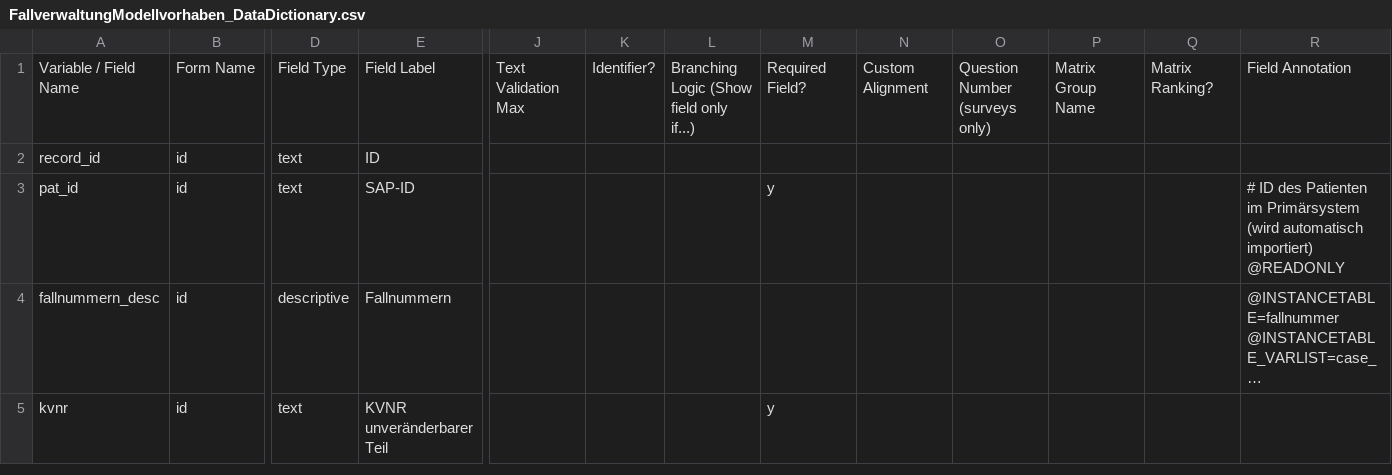
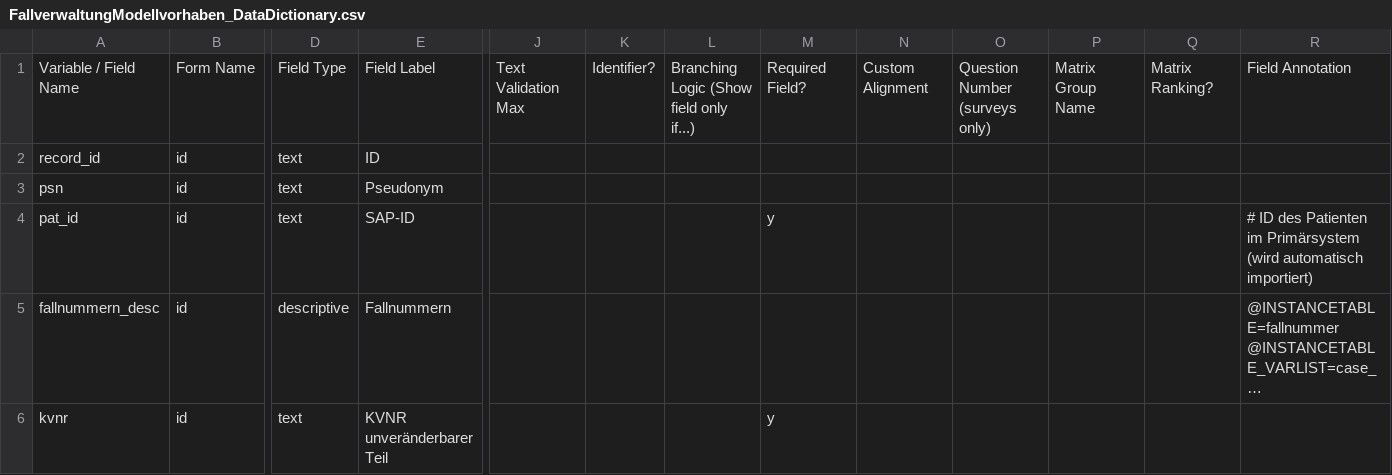
Before and after one commit to KohlbacherLab/case_management_mvh, a CSV file: FallverwaltungModellvorhaben_DataDictionary.csv, drawn as a sheet; only a part is shown, gaps mark what is left out; long unchanged cells end in …; addresses are those after the commit; rows hold the shown columns only; ↵ is a line break in a cell; the diff covers the shown part only; the diff names each change by its address in the sheet, - before the commit and + after, or states it on an @@ line.

```diff
--- a/FallverwaltungModellvorhaben_DataDictionary.csv
+++ b/FallverwaltungModellvorhaben_DataDictionary.csv
+row 3: psn | id | text | Pseudonym
-R4: …automatisch importiert) ↵ @READONLY
+R4: …automatisch importiert)
```
Also changed, not shown: 1 added row and 3 edited cells elsewhere in this file, 2 other files.
